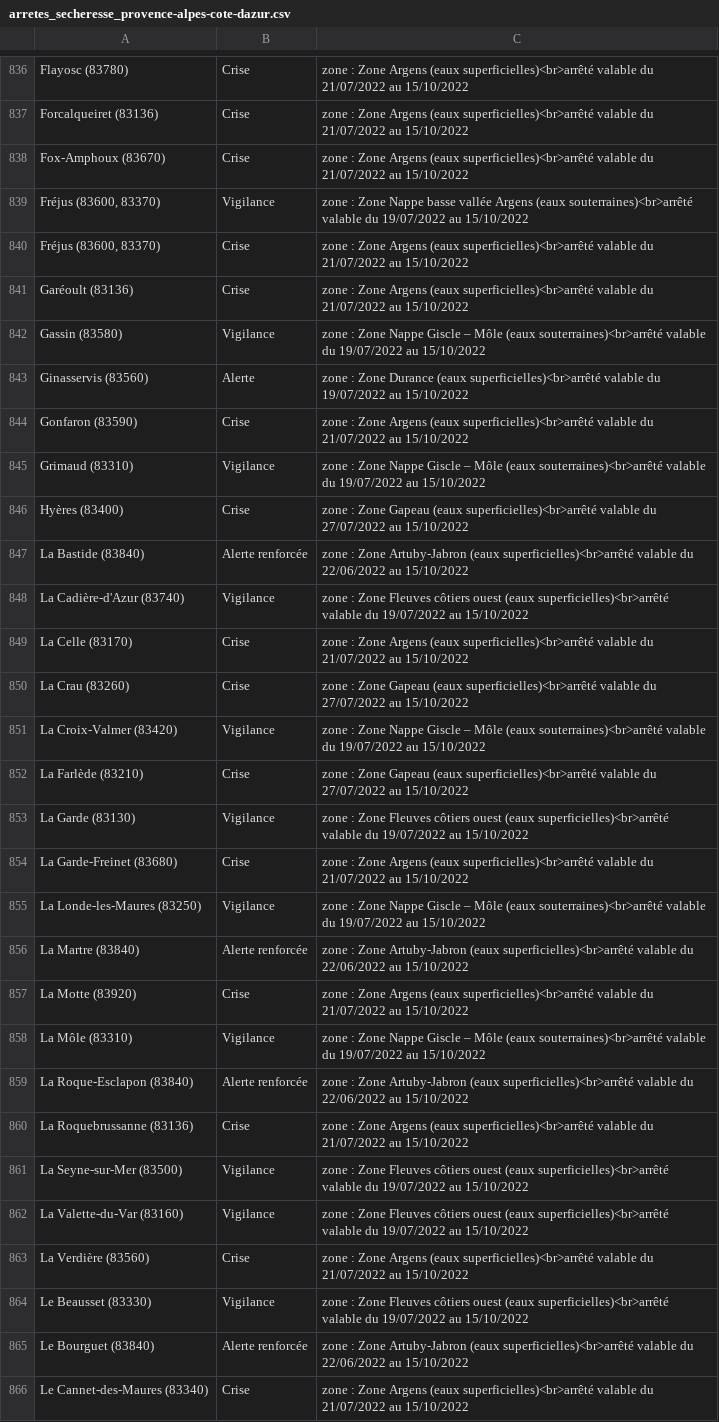
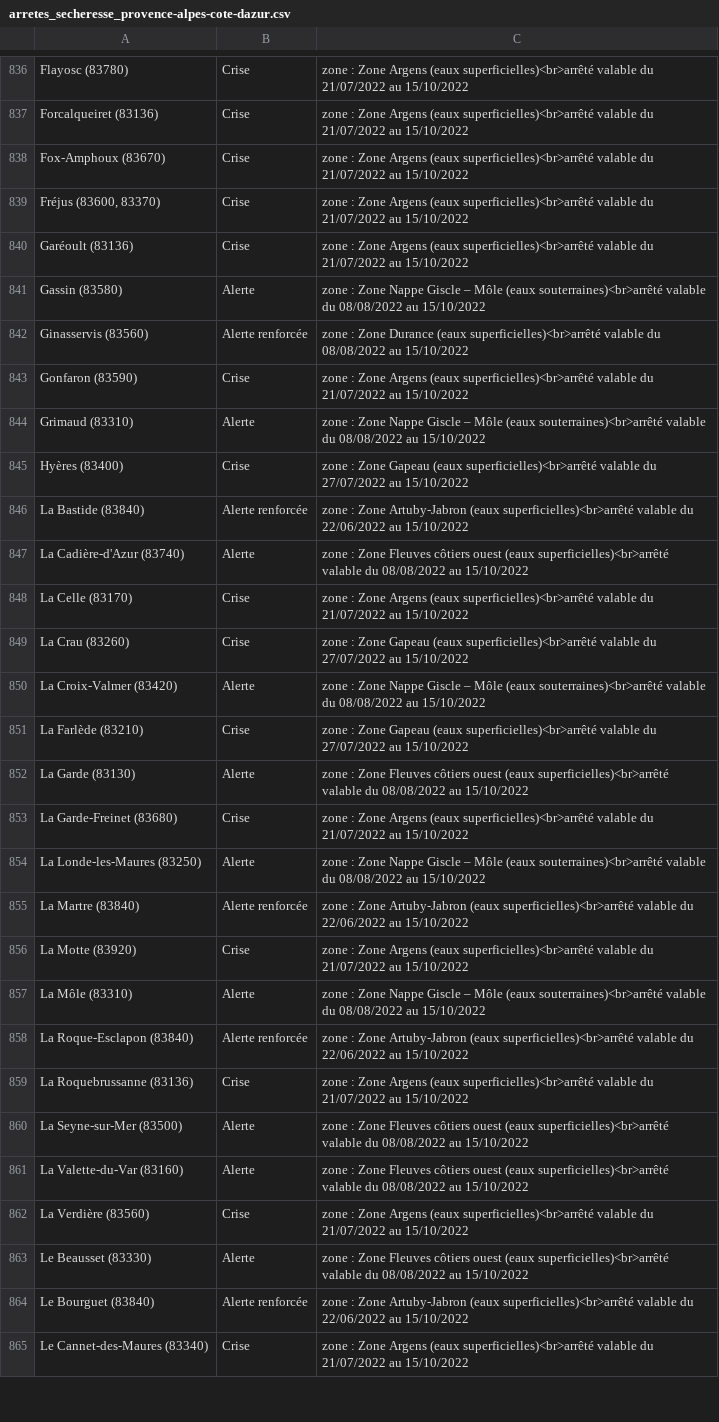
Before and after one commit to mattifaye/secheresse, a CSV file: arretes_secheresse_provence-alpes-cote-dazur.csv, drawn as a sheet; only a part is shown, gaps mark what is left out; the diff covers the shown part only.

```diff
--- a/arretes_secheresse_provence-alpes-cote-dazur.csv
+++ b/arretes_secheresse_provence-alpes-cote-dazur.csv
@@ -838,28 +838,27 @@ Forcalqueiret (83136),Crise,zone : Zone Argens (eaux superficielles)<br>arrêté
 Fox-Amphoux (83670),Crise,zone : Zone Argens (eaux superficielles)<br>arrêté valable du 21/07/2022 au 15/10/2022
-"Fréjus (83600, 83370)",Vigilance,zone : Zone Nappe basse vallée Argens (eaux souterraines)<br>arrêté valable du 19/07/2022 au 15/10/2022
 "Fréjus (83600, 83370)",Crise,zone : Zone Argens (eaux superficielles)<br>arrêté valable du 21/07/2022 au 15/10/2022
 Garéoult (83136),Crise,zone : Zone Argens (eaux superficielles)<br>arrêté valable du 21/07/2022 au 15/10/2022
-Gassin (83580),Vigilance,zone : Zone Nappe Giscle – Môle (eaux souterraines)<br>arrêté valable du 19/07/2022 au 15/10/2022
-Ginasservis (83560),Alerte,zone : Zone Durance (eaux superficielles)<br>arrêté valable du 19/07/2022 au 15/10/2022
+Gassin (83580),Alerte,zone : Zone Nappe Giscle – Môle (eaux souterraines)<br>arrêté valable du 08/08/2022 au 15/10/2022
+Ginasservis (83560),Alerte renforcée,zone : Zone Durance (eaux superficielles)<br>arrêté valable du 08/08/2022 au 15/10/2022
 Gonfaron (83590),Crise,zone : Zone Argens (eaux superficielles)<br>arrêté valable du 21/07/2022 au 15/10/2022
-Grimaud (83310),Vigilance,zone : Zone Nappe Giscle – Môle (eaux souterraines)<br>arrêté valable du 19/07/2022 au 15/10/2022
+Grimaud (83310),Alerte,zone : Zone Nappe Giscle – Môle (eaux souterraines)<br>arrêté valable du 08/08/2022 au 15/10/2022
 Hyères (83400),Crise,zone : Zone Gapeau (eaux superficielles)<br>arrêté valable du 27/07/2022 au 15/10/2022
 La Bastide (83840),Alerte renforcée,zone : Zone Artuby-Jabron (eaux superficielles)<br>arrêté valable du 22/06/2022 au 15/10/2022
-La Cadière-d'Azur (83740),Vigilance,zone : Zone Fleuves côtiers ouest (eaux superficielles)<br>arrêté valable du 19/07/2022 au 15/10/2022
+La Cadière-d'Azur (83740),Alerte,zone : Zone Fleuves côtiers ouest (eaux superficielles)<br>arrêté valable du 08/08/2022 au 15/10/2022
 La Celle (83170),Crise,zone : Zone Argens (eaux superficielles)<br>arrêté valable du 21/07/2022 au 15/10/2022
 La Crau (83260),Crise,zone : Zone Gapeau (eaux superficielles)<br>arrêté valable du 27/07/2022 au 15/10/2022
-La Croix-Valmer (83420),Vigilance,zone : Zone Nappe Giscle – Môle (eaux souterraines)<br>arrêté valable du 19/07/2022 au 15/10/2022
+La Croix-Valmer (83420),Alerte,zone : Zone Nappe Giscle – Môle (eaux souterraines)<br>arrêté valable du 08/08/2022 au 15/10/2022
 La Farlède (83210),Crise,zone : Zone Gapeau (eaux superficielles)<br>arrêté valable du 27/07/2022 au 15/10/2022
-La Garde (83130),Vigilance,zone : Zone Fleuves côtiers ouest (eaux superficielles)<br>arrêté valable du 19/07/2022 au 15/10/2022
+La Garde (83130),Alerte,zone : Zone Fleuves côtiers ouest (eaux superficielles)<br>arrêté valable du 08/08/2022 au 15/10/2022
 La Garde-Freinet (83680),Crise,zone : Zone Argens (eaux superficielles)<br>arrêté valable du 21/07/2022 au 15/10/2022
-La Londe-les-Maures (83250),Vigilance,zone : Zone Nappe Giscle – Môle (eaux souterraines)<br>arrêté valable du 19/07/2022 au 15/10/2022
+La Londe-les-Maures (83250),Alerte,zone : Zone Nappe Giscle – Môle (eaux souterraines)<br>arrêté valable du 08/08/2022 au 15/10/2022
 La Martre (83840),Alerte renforcée,zone : Zone Artuby-Jabron (eaux superficielles)<br>arrêté valable du 22/06/2022 au 15/10/2022
 La Motte (83920),Crise,zone : Zone Argens (eaux superficielles)<br>arrêté valable du 21/07/2022 au 15/10/2022
-La Môle (83310),Vigilance,zone : Zone Nappe Giscle – Môle (eaux souterraines)<br>arrêté valable du 19/07/2022 au 15/10/2022
+La Môle (83310),Alerte,zone : Zone Nappe Giscle – Môle (eaux souterraines)<br>arrêté valable du 08/08/2022 au 15/10/2022
 La Roque-Esclapon (83840),Alerte renforcée,zone : Zone Artuby-Jabron (eaux superficielles)<br>arrêté valable du 22/06/2022 au 15/10/2022
 La Roquebrussanne (83136),Crise,zone : Zone Argens (eaux superficielles)<br>arrêté valable du 21/07/2022 au 15/10/2022
-La Seyne-sur-Mer (83500),Vigilance,zone : Zone Fleuves côtiers ouest (eaux superficielles)<br>arrêté valable du 19/07/2022 au 15/10/2022
-La Valette-du-Var (83160),Vigilance,zone : Zone Fleuves côtiers ouest (eaux superficielles)<br>arrêté valable du 19/07/2022 au 15/10/2022
+La Seyne-sur-Mer (83500),Alerte,zone : Zone Fleuves côtiers ouest (eaux superficielles)<br>arrêté valable du 08/08/2022 au 15/10/2022
+La Valette-du-Var (83160),Alerte,zone : Zone Fleuves côtiers ouest (eaux superficielles)<br>arrêté valable du 08/08/2022 au 15/10/2022
 La Verdière (83560),Crise,zone : Zone Argens (eaux superficielles)<br>arrêté valable du 21/07/2022 au 15/10/2022
-Le Beausset (83330),Vigilance,zone : Zone Fleuves côtiers ouest (eaux superficielles)<br>arrêté valable du 19/07/2022 au 15/10/2022
+Le Beausset (83330),Alerte,zone : Zone Fleuves côtiers ouest (eaux superficielles)<br>arrêté valable du 08/08/2022 au 15/10/2022
 Le Bourguet (83840),Alerte renforcée,zone : Zone Artuby-Jabron (eaux superficielles)<br>arrêté valable du 22/06/2022 au 15/10/2022
```
Also changed, not shown: 3 removed rows and 60 edited cells elsewhere in this file, arretes_secheresse_auvergne-rhone-alpes.csv, arretes_secheresse_bretagne.csv, 8 other files.
